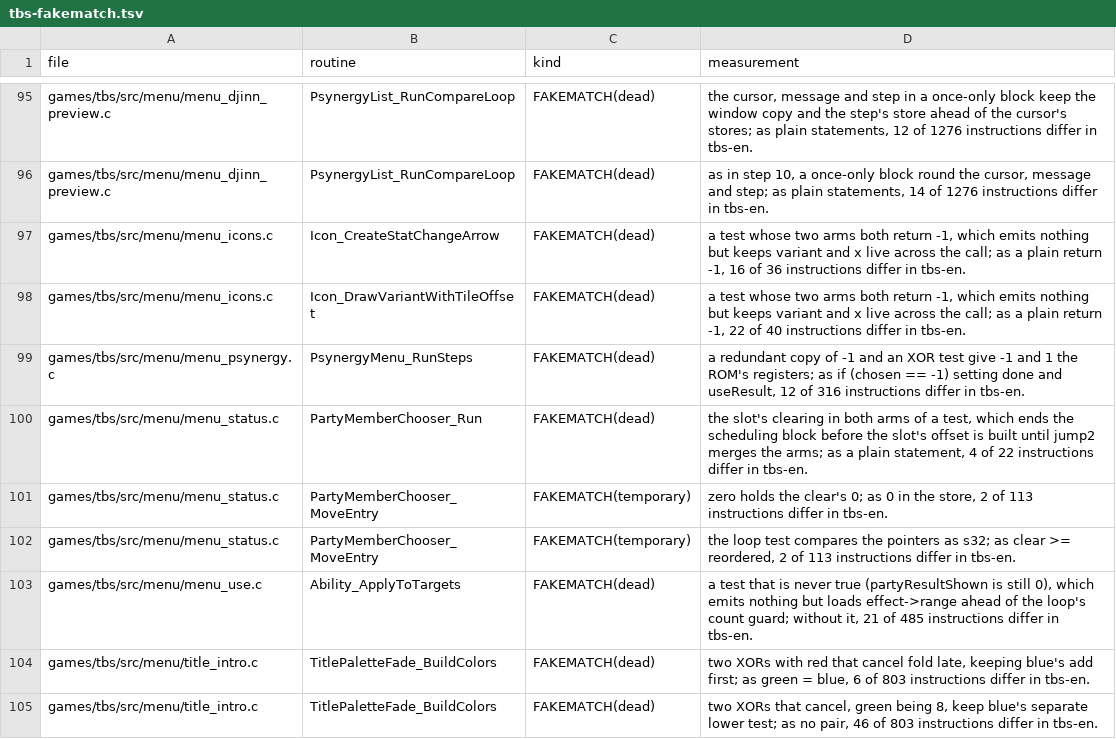
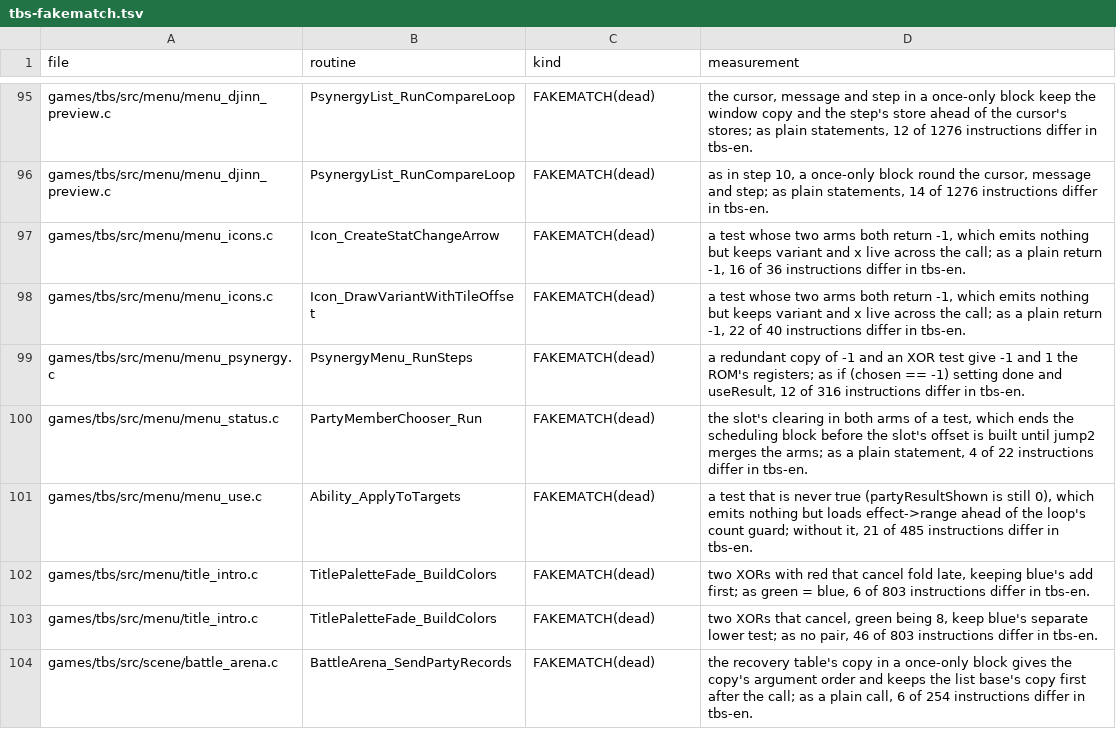
Before and after one commit to PascalPixel/alchemy-devtools, a TSV file: evidence/tbs-fakematch.tsv, drawn as a sheet; only a part is shown, gaps mark what is left out; the shorter side is filled out with more unchanged rows; the diff covers the shown part only.

```diff
--- a/evidence/tbs-fakematch.tsv
+++ b/evidence/tbs-fakematch.tsv
@@ -100,4 +100,2 @@ games/tbs/src/menu/menu_psynergy.c	PsynergyMenu_RunSteps	FAKEMATCH(dead)	a redun
 games/tbs/src/menu/menu_status.c	PartyMemberChooser_Run	FAKEMATCH(dead)	the slot's clearing in both arms of a test, which ends the scheduling block before the slot's offset is built until jump2 merges the arms; as a plain statement, 4 of 22 instructions differ in tbs-en.
-games/tbs/src/menu/menu_status.c	PartyMemberChooser_MoveEntry	FAKEMATCH(temporary)	zero holds the clear's 0; as 0 in the store, 2 of 113 instructions differ in tbs-en.
-games/tbs/src/menu/menu_status.c	PartyMemberChooser_MoveEntry	FAKEMATCH(temporary)	the loop test compares the pointers as s32; as clear >= reordered, 2 of 113 instructions differ in tbs-en.
 games/tbs/src/menu/menu_use.c	Ability_ApplyToTargets	FAKEMATCH(dead)	a test that is never true (partyResultShown is still 0), which emits nothing but loads effect->range ahead of the loop's count guard; without it, 21 of 485 instructions differ in tbs-en.
```
Also changed, not shown: 3 added rows, 5 removed rows and 2 edited cells elsewhere in this file, 5 other files.
